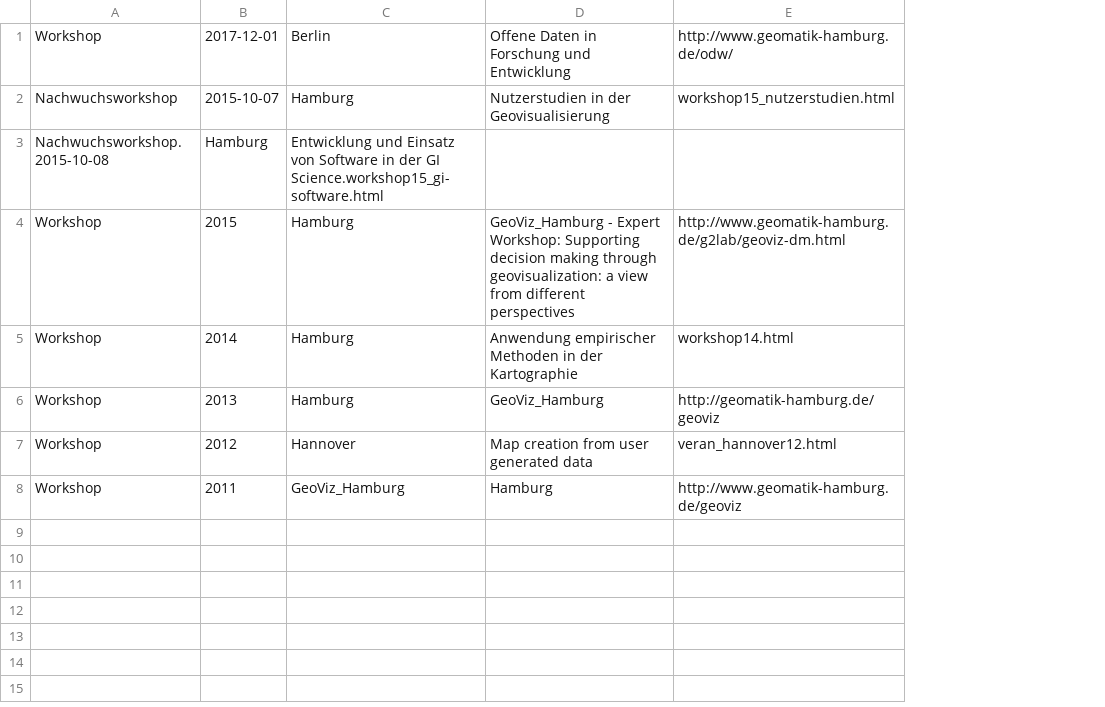
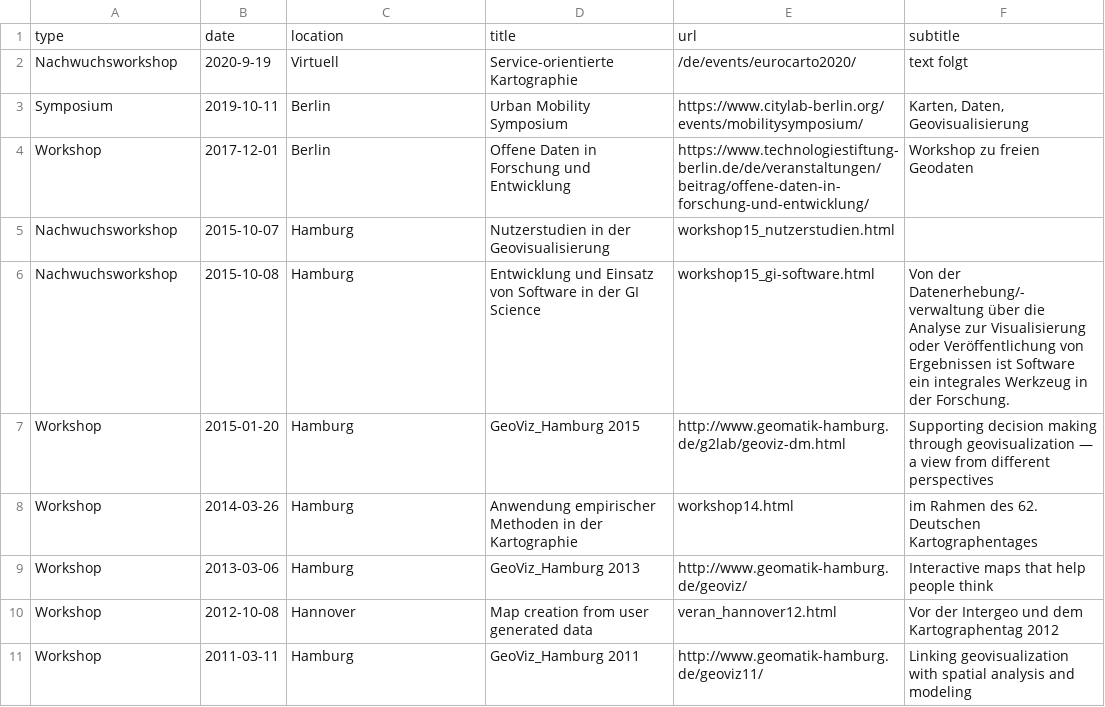
Before and after one commit to sebastian-meier/dgfk-kommission-forschung, a CSV file: _data/events.csv, drawn as a sheet; removed rows and columns are numbered as before the commit, all else as after; the diff names each change by its address in the sheet, - before the commit and + after, or states it on an @@ line.

Commit message:
integrating data

```diff
--- a/_data/events.csv
+++ b/_data/events.csv
+column F, row 4: Workshop zu freien Geodaten; rows 7-10: Supporting decision making through geovisualization — a view from different perspectives | im Rahmen des 62. Deutschen Kartographentages | Interactive maps that help people think | Vor der Intergeo und dem Kartographentag 2012
+row 1: type | date | location | title | url | subtitle
+row 2: Nachwuchsworkshop | 2020-9-19 | Virtuell | Service-orientierte Kartographie | /de/events/eurocarto2020/ | text folgt
+row 3: Symposium | 2019-10-11 | Berlin | Urban Mobility Symposium | https://www.citylab-berlin.org/events/mobilitysymposium/ | Karten, Daten, Geovisualisierung
-E4: http://www.geomatik-hamburg.de/odw/
+E4: https://www.technologiestiftung-berlin.de/de/veranstaltungen/beitrag/offene-daten-in-forschung-und-entwicklung/
-row 3: Nachwuchsworkshop.2015-10-08 | Hamburg | Entwicklung und Einsatz von Software in der GI Science.workshop15_gi-software.html
+row 6: Nachwuchsworkshop | 2015-10-08 | Hamburg | Entwicklung und Einsatz von Software in der GI Science | workshop15_gi-software.html | Von der Datenerhebung/-verwaltung über die Analyse zur Visualisierung oder Veröffentlichung von Ergebnissen ist Software ein integrales Werkzeug in der Forschung.
-B7: 2015
+B7: 2015-01-20
-D7: GeoViz_Hamburg - Expert Workshop: Supporting decision making through geovisualization: a view from different perspectives
+D7: GeoViz_Hamburg 2015
-B8: 2014
+B8: 2014-03-26
-B9: 2013
+B9: 2013-03-06
-D9: GeoViz_Hamburg
+D9: GeoViz_Hamburg 2013
-E9: http://geomatik-hamburg.de/geoviz
+E9: http://www.geomatik-hamburg.de/geoviz/
-B10: 2012
+B10: 2012-10-08
-row 8: Workshop | 2011 | GeoViz_Hamburg | Hamburg | http://www.geomatik-hamburg.de/geoviz
+row 11: Workshop | 2011-03-11 | Hamburg | GeoViz_Hamburg 2011 | http://www.geomatik-hamburg.de/geoviz11/ | Linking geovisualization with spatial analysis and modeling
```
Also changed, not shown: _data/chairs.csv, 14 other files.
